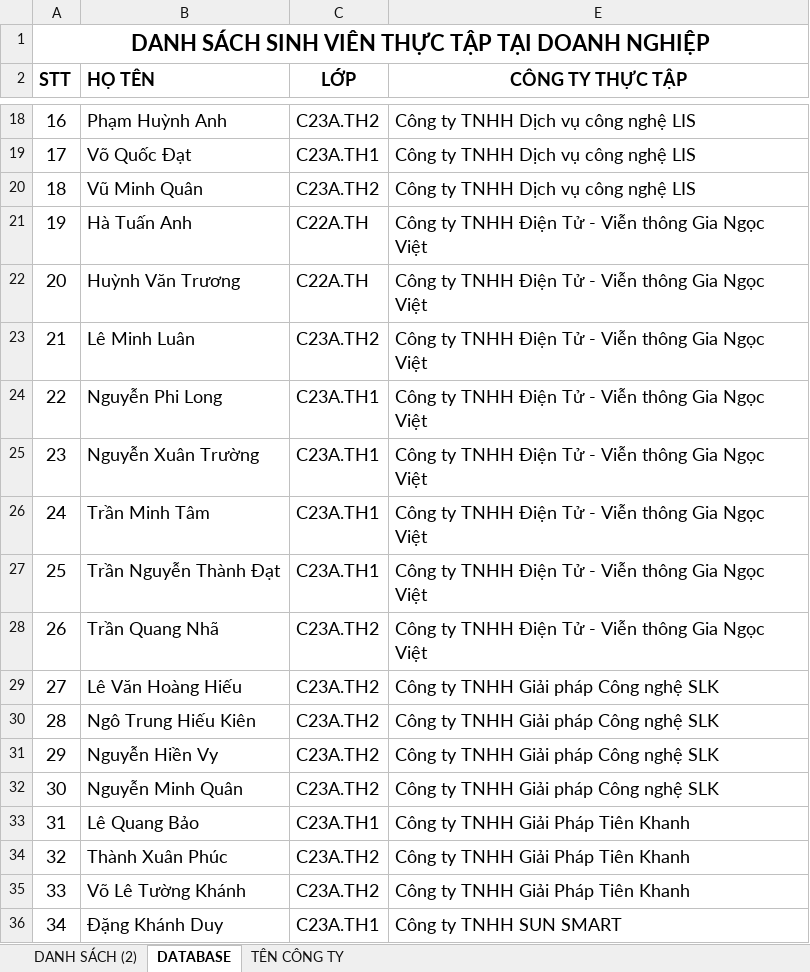
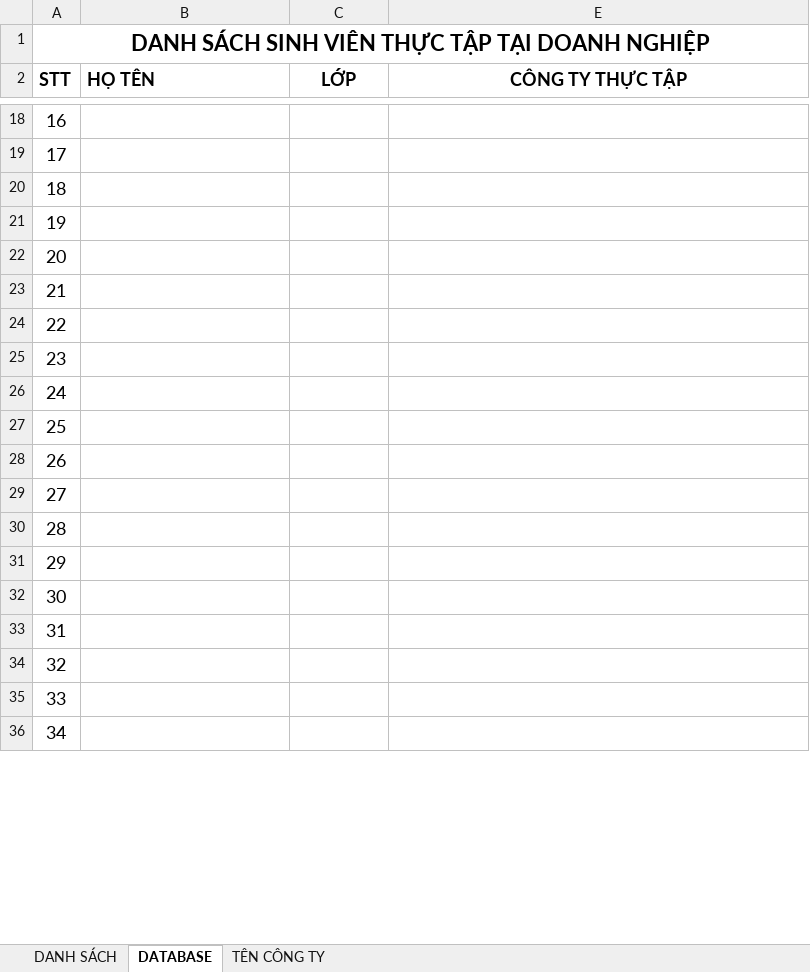
Before and after one commit to th2806-dev/internlink, an Excel workbook: backend/InternLink/InternLink.API/Templates/InternshipExportTemplate.xlsx, sheet DATABASE, drawn as a sheet; only a part is shown, gaps mark what is left out; values as stored, in another font and other column widths than the file's, no borders; the diff covers the shown part only; the diff names each change by its address in the sheet, - before the commit and + after, or states it on an @@ line.

```diff
--- a/backend/InternLink/InternLink.API/Templates/InternshipExportTemplate.xlsx (sheet DATABASE)
+++ b/backend/InternLink/InternLink.API/Templates/InternshipExportTemplate.xlsx (sheet DATABASE)
-sheet tab: DANH SÁCH (2)
+sheet tab: DANH SÁCH
-B18 (HỌ TÊN): Phạm Huỳnh Anh
+B18 (HỌ TÊN): (empty)
-C18 (LỚP): C23A.TH2
+C18 (LỚP): (empty)
-E18:E20 (CÔNG TY THỰC TẬP): Công ty TNHH Dịch vụ công nghệ LIS
+E18:E20 (CÔNG TY THỰC TẬP): (empty)
-B19 (HỌ TÊN): Võ Quốc Đạt
+B19 (HỌ TÊN): (empty)
-C19 (LỚP): C23A.TH1
+C19 (LỚP): (empty)
-B20 (HỌ TÊN): Vũ Minh Quân
+B20 (HỌ TÊN): (empty)
-C20 (LỚP): C23A.TH2
+C20 (LỚP): (empty)
-B21 (HỌ TÊN): Hà Tuấn Anh
+B21 (HỌ TÊN): (empty)
-C21:C22 (LỚP): C22A.TH
+C21:C22 (LỚP): (empty)
-E21:E28 (CÔNG TY THỰC TẬP): Công ty TNHH Điện Tử - Viễn thông Gia Ngọc Việt
+E21:E28 (CÔNG TY THỰC TẬP): (empty)
-B22 (HỌ TÊN): Huỳnh Văn Trương
+B22 (HỌ TÊN): (empty)
-B23 (HỌ TÊN): Lê Minh Luân
+B23 (HỌ TÊN): (empty)
-C23 (LỚP): C23A.TH2
+C23 (LỚP): (empty)
-B24 (HỌ TÊN): Nguyễn Phi Long
+B24 (HỌ TÊN): (empty)
-C24:C27 (LỚP): C23A.TH1
+C24:C27 (LỚP): (empty)
-B25 (HỌ TÊN): Nguyễn Xuân Trường
+B25 (HỌ TÊN): (empty)
-B26 (HỌ TÊN): Trần Minh Tâm
+B26 (HỌ TÊN): (empty)
-B27 (HỌ TÊN): Trần Nguyễn Thành Đạt
+B27 (HỌ TÊN): (empty)
-B28 (HỌ TÊN): Trần Quang Nhã
+B28 (HỌ TÊN): (empty)
-C28:C32 (LỚP): C23A.TH2
+C28:C32 (LỚP): (empty)
-B29 (HỌ TÊN): Lê Văn Hoàng Hiếu
+B29 (HỌ TÊN): (empty)
-E29:E32 (CÔNG TY THỰC TẬP): Công ty TNHH Giải pháp Công nghệ SLK
+E29:E32 (CÔNG TY THỰC TẬP): (empty)
-B30 (HỌ TÊN): Ngô Trung Hiếu Kiên
+B30 (HỌ TÊN): (empty)
-B31 (HỌ TÊN): Nguyễn Hiền Vy
+B31 (HỌ TÊN): (empty)
-B32 (HỌ TÊN): Nguyễn Minh Quân
+B32 (HỌ TÊN): (empty)
-B33 (HỌ TÊN): Lê Quang Bảo
+B33 (HỌ TÊN): (empty)
-C33 (LỚP): C23A.TH1
+C33 (LỚP): (empty)
-E33:E35 (CÔNG TY THỰC TẬP): Công ty TNHH Giải Pháp Tiên Khanh
+E33:E35 (CÔNG TY THỰC TẬP): (empty)
-B34 (HỌ TÊN): Thành Xuân Phúc
+B34 (HỌ TÊN): (empty)
-C34:C35 (LỚP): C23A.TH2
+C34:C35 (LỚP): (empty)
-B35 (HỌ TÊN): Võ Lê Tường Khánh
+B35 (HỌ TÊN): (empty)
-B36 (HỌ TÊN): Đặng Khánh Duy
+B36 (HỌ TÊN): (empty)
-C36 (LỚP): C23A.TH1
+C36 (LỚP): (empty)
-E36 (CÔNG TY THỰC TẬP): Công ty TNHH SUN SMART
+E36 (CÔNG TY THỰC TẬP): (empty)
```
Also changed, not shown: 93 edited cells elsewhere in this sheet, sheet TÊN CÔNG TY, 39 other files.
